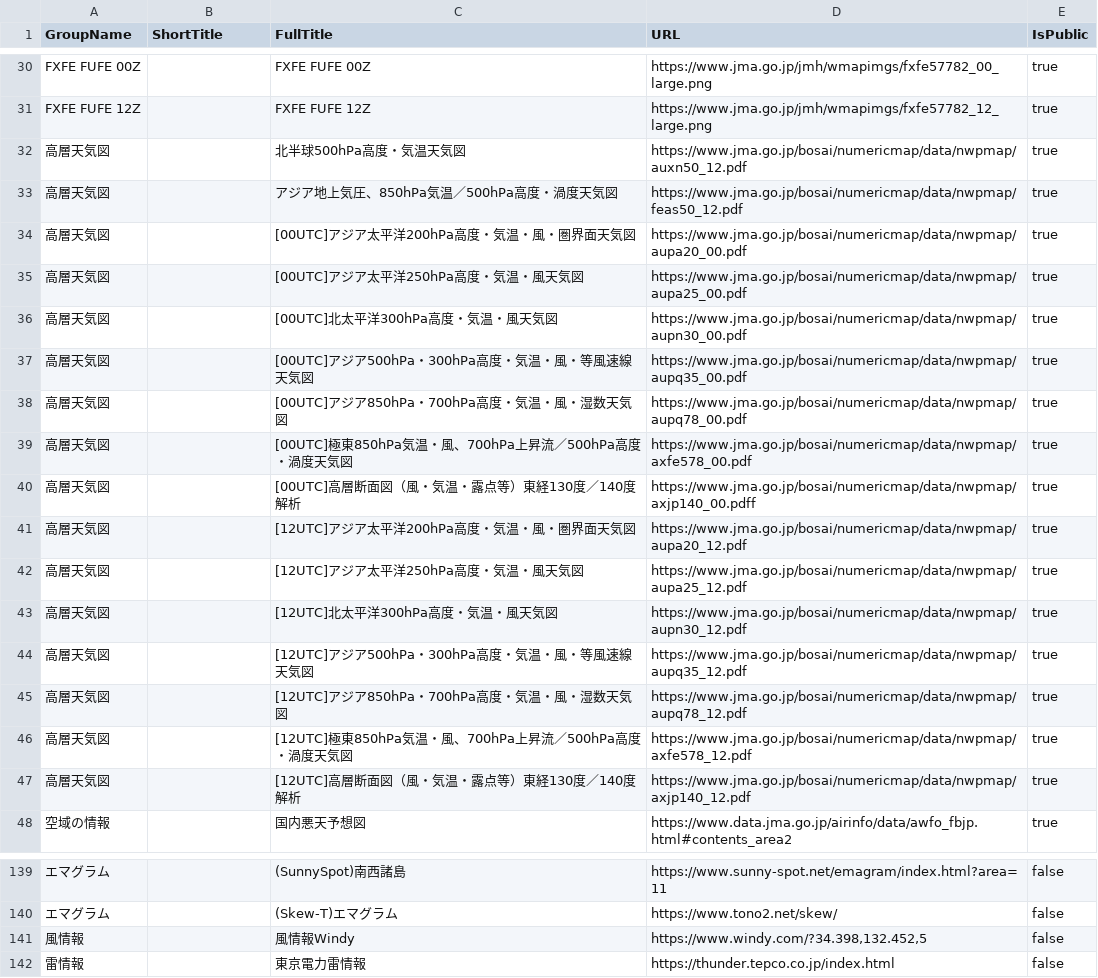
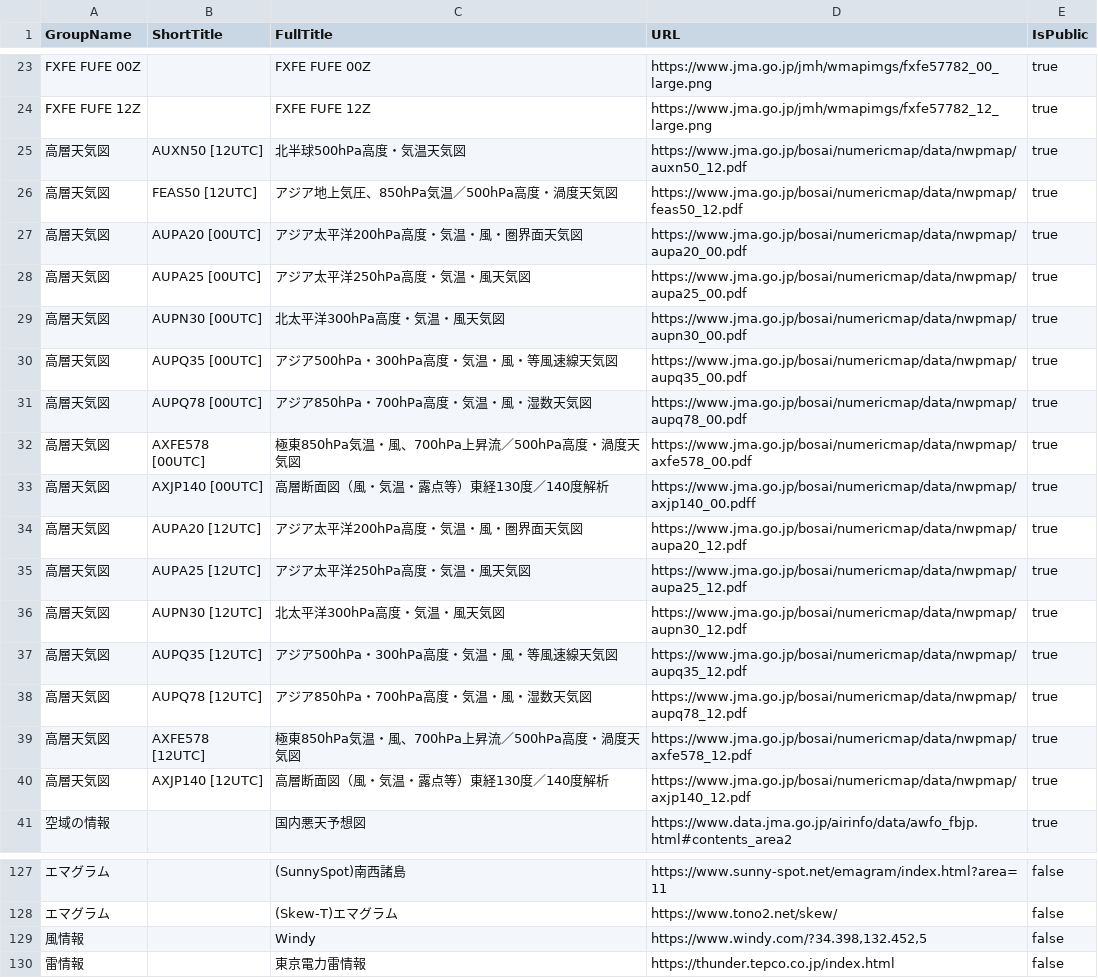
Before and after one commit to AirTotes/AirTote, a CSV file: AirTote/Assets/Raw/ImagerySource.csv, drawn as a sheet; only a part is shown, gaps mark what is left out; addresses are those after the commit; the diff covers the shown part only; the diff names each change by its address in the sheet, - before the commit and + after, or states it on an @@ line.

```diff
--- a/AirTote/Assets/Raw/ImagerySource.csv
+++ b/AirTote/Assets/Raw/ImagerySource.csv
-B25 (ShortTitle): (empty)
+B25 (ShortTitle): AUXN50 [12UTC]
-B26 (ShortTitle): (empty)
+B26 (ShortTitle): FEAS50 [12UTC]
-B27 (ShortTitle): (empty)
+B27 (ShortTitle): AUPA20 [00UTC]
-C27 (FullTitle): [00UTC]アジア太平洋200hPa高度・気温・風・圏界面天気図
+C27 (FullTitle): アジア太平洋200hPa高度・気温・風・圏界面天気図
-B28 (ShortTitle): (empty)
+B28 (ShortTitle): AUPA25 [00UTC]
-C28 (FullTitle): [00UTC]アジア太平洋250hPa高度・気温・風天気図
+C28 (FullTitle): アジア太平洋250hPa高度・気温・風天気図
-B29 (ShortTitle): (empty)
+B29 (ShortTitle): AUPN30 [00UTC]
-C29 (FullTitle): [00UTC]北太平洋300hPa高度・気温・風天気図
+C29 (FullTitle): 北太平洋300hPa高度・気温・風天気図
-B30 (ShortTitle): (empty)
+B30 (ShortTitle): AUPQ35 [00UTC]
-C30 (FullTitle): [00UTC]アジア500hPa・300hPa高度・気温・風・等風速線天気図
+C30 (FullTitle): アジア500hPa・300hPa高度・気温・風・等風速線天気図
-B31 (ShortTitle): (empty)
+B31 (ShortTitle): AUPQ78 [00UTC]
-C31 (FullTitle): [00UTC]アジア850hPa・700hPa高度・気温・風・湿数天気図
+C31 (FullTitle): アジア850hPa・700hPa高度・気温・風・湿数天気図
-B32 (ShortTitle): (empty)
+B32 (ShortTitle): AXFE578 [00UTC]
-C32 (FullTitle): [00UTC]極東850hPa気温・風、700hPa上昇流／500hPa高度・渦度天気図
+C32 (FullTitle): 極東850hPa気温・風、700hPa上昇流／500hPa高度・渦度天気図
-B33 (ShortTitle): (empty)
+B33 (ShortTitle): AXJP140 [00UTC]
-C33 (FullTitle): [00UTC]高層断面図（風・気温・露点等）東経130度／140度解析
+C33 (FullTitle): 高層断面図（風・気温・露点等）東経130度／140度解析
-B34 (ShortTitle): (empty)
+B34 (ShortTitle): AUPA20 [12UTC]
-C34 (FullTitle): [12UTC]アジア太平洋200hPa高度・気温・風・圏界面天気図
+C34 (FullTitle): アジア太平洋200hPa高度・気温・風・圏界面天気図
-B35 (ShortTitle): (empty)
+B35 (ShortTitle): AUPA25 [12UTC]
-C35 (FullTitle): [12UTC]アジア太平洋250hPa高度・気温・風天気図
+C35 (FullTitle): アジア太平洋250hPa高度・気温・風天気図
-B36 (ShortTitle): (empty)
+B36 (ShortTitle): AUPN30 [12UTC]
-C36 (FullTitle): [12UTC]北太平洋300hPa高度・気温・風天気図
+C36 (FullTitle): 北太平洋300hPa高度・気温・風天気図
-B37 (ShortTitle): (empty)
+B37 (ShortTitle): AUPQ35 [12UTC]
-C37 (FullTitle): [12UTC]アジア500hPa・300hPa高度・気温・風・等風速線天気図
+C37 (FullTitle): アジア500hPa・300hPa高度・気温・風・等風速線天気図
-B38 (ShortTitle): (empty)
+B38 (ShortTitle): AUPQ78 [12UTC]
-C38 (FullTitle): [12UTC]アジア850hPa・700hPa高度・気温・風・湿数天気図
+C38 (FullTitle): アジア850hPa・700hPa高度・気温・風・湿数天気図
-B39 (ShortTitle): (empty)
+B39 (ShortTitle): AXFE578 [12UTC]
-C39 (FullTitle): [12UTC]極東850hPa気温・風、700hPa上昇流／500hPa高度・渦度天気図
+C39 (FullTitle): 極東850hPa気温・風、700hPa上昇流／500hPa高度・渦度天気図
-B40 (ShortTitle): (empty)
+B40 (ShortTitle): AXJP140 [12UTC]
-C40 (FullTitle): [12UTC]高層断面図（風・気温・露点等）東経130度／140度解析
+C40 (FullTitle): 高層断面図（風・気温・露点等）東経130度／140度解析
-C129 (FullTitle): 風情報Windy
+C129 (FullTitle): Windy
```
Also changed, not shown: 12 removed rows and 9 edited cells elsewhere in this file.
